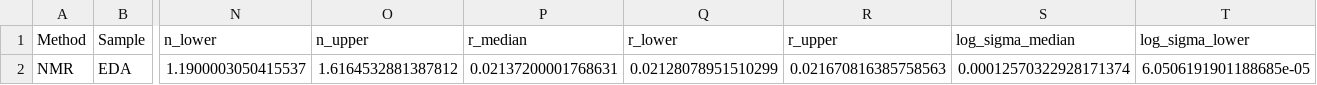
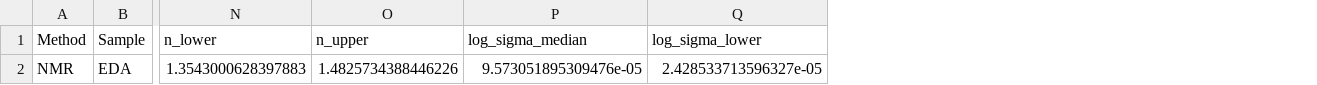
Before and after one commit to tkmeldrum/epoxy_HPC, a CSV file: fit_results/fit_NMR_EDA_25C.csv, drawn as a sheet; only a part is shown, gaps mark what is left out; removed rows and columns are numbered as before the commit, all else as after; rows hold the shown columns only; the diff names each change by its address in the sheet, - before the commit and + after, or states it on an @@ line.

```diff
--- a/fit_results/fit_NMR_EDA_25C.csv
+++ b/fit_results/fit_NMR_EDA_25C.csv
-column P (r_median), empty
-column Q (r_lower), empty
-column R (r_upper), empty
-row 2: NMR | EDA | 1.1900003050415537 | 1.6164532881387812 | 0.02137200001768631 | 0.02128078951510299 | 0.021670816385758563 | 0.00012570322928171374 | 6.0506191901188685e-05
+row 2: NMR | EDA | 1.3543000628397883 | 1.4825734388446226 | 9.573051895309476e-05 | 2.428533713596327e-05
```
Also changed, not shown: diagnostic_plots/diagnostics_summary.csv, fit_results/fit_DSC_DAB_100C.csv, 36 other files.
